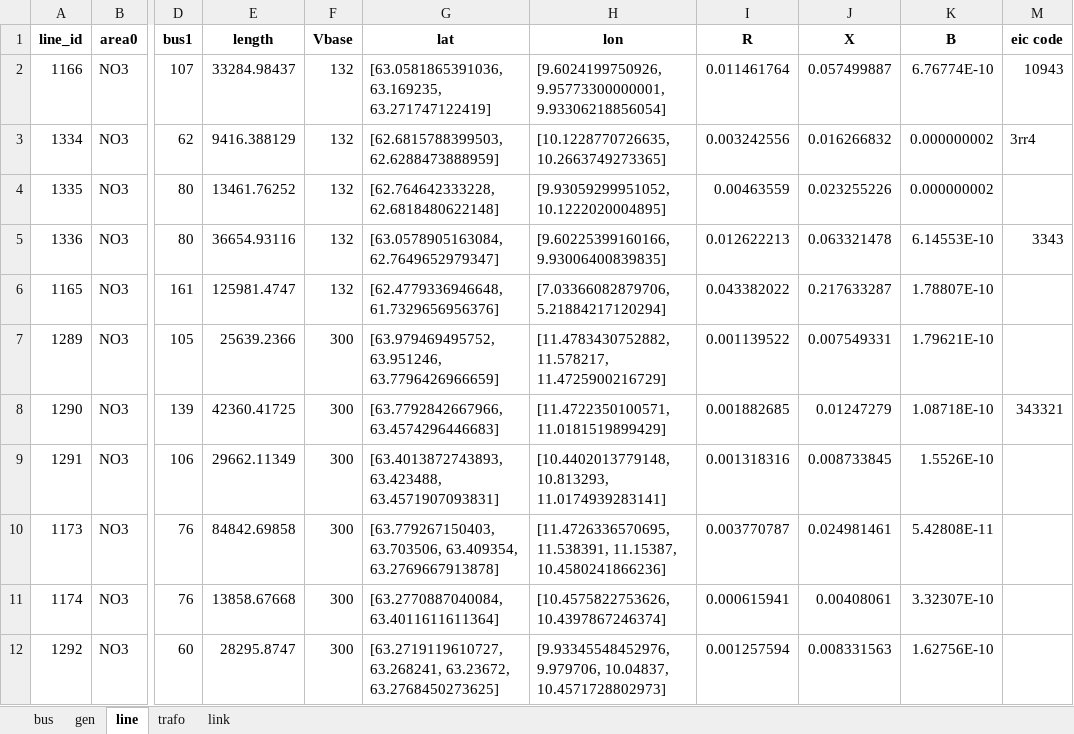
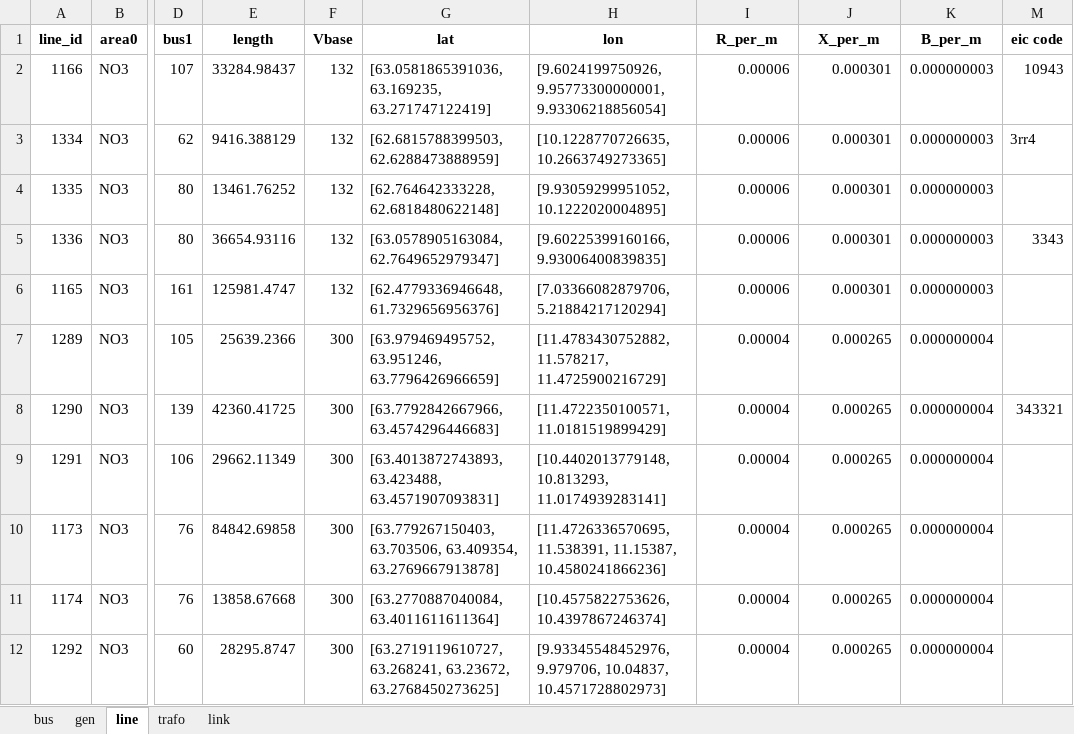
Before and after one commit to TorKristianStudentB/Kraftsystemer-2, an Excel workbook: Grid/test_trøndelagsnettet.xlsx, sheet line, drawn as a sheet; only a part is shown, gaps mark what is left out; values as stored, in another font and other column widths than the file's, no borders; the diff covers the shown part only; the diff names each change by its address in the sheet, - before the commit and + after, or states it on an @@ line.

```diff
--- a/Grid/test_trøndelagsnettet.xlsx (sheet line)
+++ b/Grid/test_trøndelagsnettet.xlsx (sheet line)
-I1: R
+I1: R_per_m
-J1: X
+J1: X_per_m
-K1: B
+K1: B_per_m
-I2 (R_per_m): 0.011461764
+I2 (R_per_m): 0.00006
-J2 (X_per_m): 0.057499887
+J2 (X_per_m): 0.000301
-K2 (B_per_m): 6.76774E-10
+K2 (B_per_m): 0.000000003
-I3 (R_per_m): 0.003242556
+I3 (R_per_m): 0.00006
-J3 (X_per_m): 0.016266832
+J3 (X_per_m): 0.000301
-K3:K4 (B_per_m): 0.000000002
+K3:K4 (B_per_m): 0.000000003
-I4 (R_per_m): 0.00463559
+I4 (R_per_m): 0.00006
-J4 (X_per_m): 0.023255226
+J4 (X_per_m): 0.000301
-I5 (R_per_m): 0.012622213
+I5 (R_per_m): 0.00006
-J5 (X_per_m): 0.063321478
+J5 (X_per_m): 0.000301
-K5 (B_per_m): 6.14553E-10
+K5 (B_per_m): 0.000000003
-I6 (R_per_m): 0.043382022
+I6 (R_per_m): 0.00006
-J6 (X_per_m): 0.217633287
+J6 (X_per_m): 0.000301
-K6 (B_per_m): 1.78807E-10
+K6 (B_per_m): 0.000000003
-I7 (R_per_m): 0.001139522
+I7 (R_per_m): 0.00004
-J7 (X_per_m): 0.007549331
+J7 (X_per_m): 0.000265
-K7 (B_per_m): 1.79621E-10
+K7 (B_per_m): 0.000000004
-I8 (R_per_m): 0.001882685
+I8 (R_per_m): 0.00004
-J8 (X_per_m): 0.01247279
+J8 (X_per_m): 0.000265
-K8 (B_per_m): 1.08718E-10
+K8 (B_per_m): 0.000000004
-I9 (R_per_m): 0.001318316
+I9 (R_per_m): 0.00004
-J9 (X_per_m): 0.008733845
+J9 (X_per_m): 0.000265
-K9 (B_per_m): 1.5526E-10
+K9 (B_per_m): 0.000000004
-I10 (R_per_m): 0.003770787
+I10 (R_per_m): 0.00004
-J10 (X_per_m): 0.024981461
+J10 (X_per_m): 0.000265
-K10 (B_per_m): 5.42808E-11
+K10 (B_per_m): 0.000000004
-I11 (R_per_m): 0.000615941
+I11 (R_per_m): 0.00004
-J11 (X_per_m): 0.00408061
+J11 (X_per_m): 0.000265
-K11 (B_per_m): 3.32307E-10
+K11 (B_per_m): 0.000000004
-I12 (R_per_m): 0.001257594
+I12 (R_per_m): 0.00004
-J12 (X_per_m): 0.008331563
+J12 (X_per_m): 0.000265
-K12 (B_per_m): 1.62756E-10
+K12 (B_per_m): 0.000000004
```
Also changed, not shown: 21 edited cells elsewhere in this sheet, Grid/Nordic490_komplett.xlsx, 14 other files.
